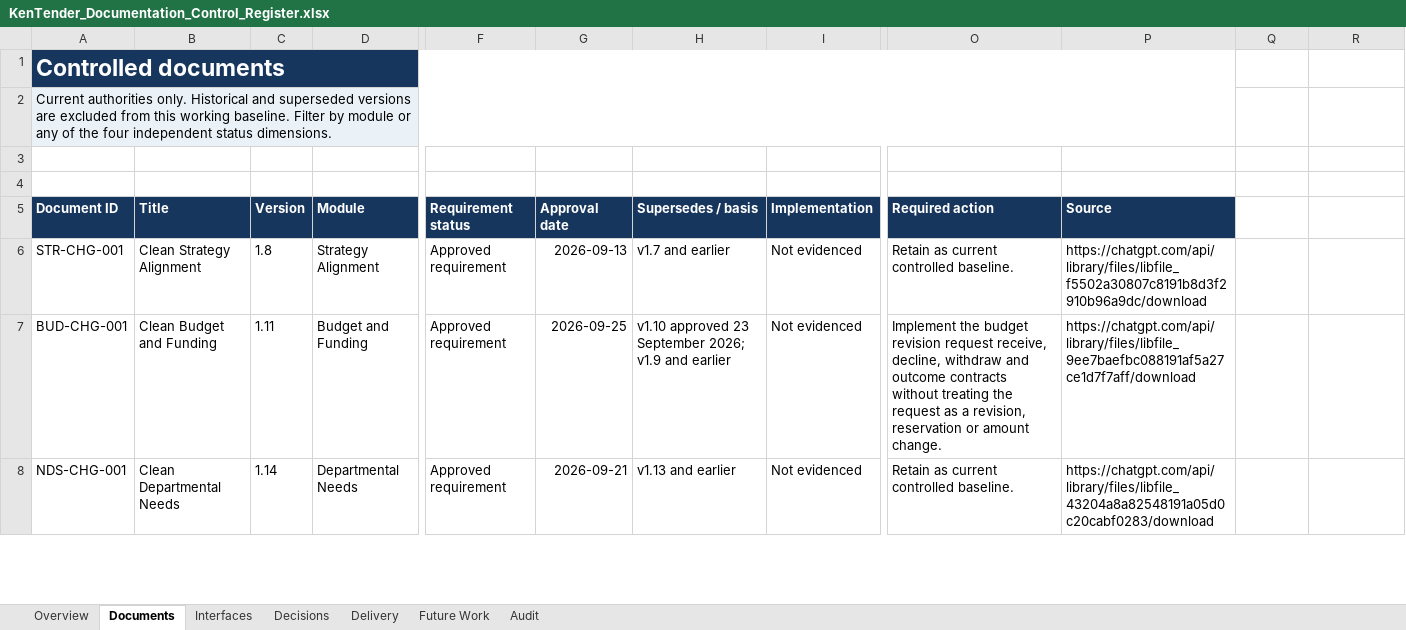
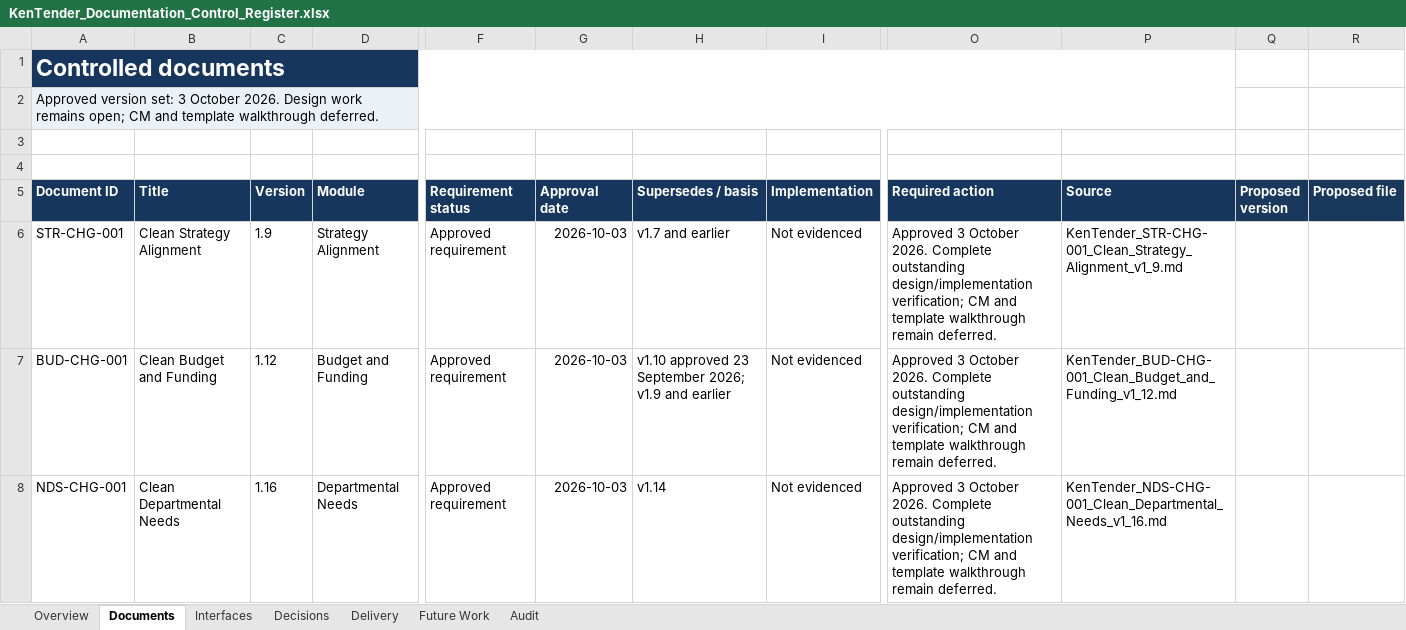
Before and after one commit to bnganyi/kentender_v1, an Excel workbook: docs/mvp-1-r1/98_work_progress/KenTender_Documentation_Control_Register.xlsx, sheet Documents, drawn as a sheet; only a part is shown, gaps mark what is left out; values as stored, in another font and other column widths than the file's, no borders; conditional formats and table styles not drawn; the diff covers the shown part only; the diff names each change by its address in the sheet, - before the commit and + after, or states it on an @@ line.

```diff
--- a/docs/mvp-1-r1/98_work_progress/KenTender_Documentation_Control_Register.xlsx (sheet Documents)
+++ b/docs/mvp-1-r1/98_work_progress/KenTender_Documentation_Control_Register.xlsx (sheet Documents)
-A2 (Document ID): Current authorities only. Historical and superseded versions are excluded from this working baseline. Filter by module or any of the four independent status dimensions.
+A2 (Document ID): Approved version set: 3 October 2026. Design work remains open; CM and template walkthrough deferred.
-Q5: (empty)
+Q5: Proposed version
-Q5:R5 fill: none
+Q5:R5 fill: #19385B
-R5: (empty)
+R5: Proposed file
-C6 (Version): 1.8
+C6 (Version): 1.9
-G6 (Approval date): 2026-09-13
+G6 (Approval date): 2026-10-03
-O6 (Required action): Retain as current controlled baseline.
+O6 (Required action): Approved 3 October 2026. Complete outstanding design/implementation verification; CM and template walkthrough remain deferred.
-P6 (Source): https://chatgpt.com/api/library/files/libfile_f5502a30807c8191b8d3f2910b96a9dc/download
+P6 (Source): KenTender_STR-CHG-001_Clean_Strategy_Alignment_v1_9.md
-C7 (Version): 1.11
+C7 (Version): 1.12
-G7 (Approval date): 2026-09-25
+G7 (Approval date): 2026-10-03
-O7 (Required action): Implement the budget revision request receive, decline, withdraw and outcome contracts without treating the request as a revision, reservation or amount change.
+O7 (Required action): Approved 3 October 2026. Complete outstanding design/implementation verification; CM and template walkthrough remain deferred.
-P7 (Source): https://chatgpt.com/api/library/files/libfile_9ee7baefbc088191af5a27ce1d7f7aff/download
+P7 (Source): KenTender_BUD-CHG-001_Clean_Budget_and_Funding_v1_12.md
-C8 (Version): 1.14
+C8 (Version): 1.16
-G8 (Approval date): 2026-09-21
+G8 (Approval date): 2026-10-03
-H8 (Supersedes / basis): v1.13 and earlier
+H8 (Supersedes / basis): v1.14
-O8 (Required action): Retain as current controlled baseline.
+O8 (Required action): Approved 3 October 2026. Complete outstanding design/implementation verification; CM and template walkthrough remain deferred.
-P8 (Source): https://chatgpt.com/api/library/files/libfile_43204a8a82548191a05d0c20cabf0283/download
+P8 (Source): KenTender_NDS-CHG-001_Clean_Departmental_Needs_v1_16.md
```
Also changed, not shown: 2 added rows and 64 edited cells elsewhere in this sheet, sheet Overview, sheet Delivery, sheet Audit, sheet Interfaces, sheet Decisions, 25 other files.
